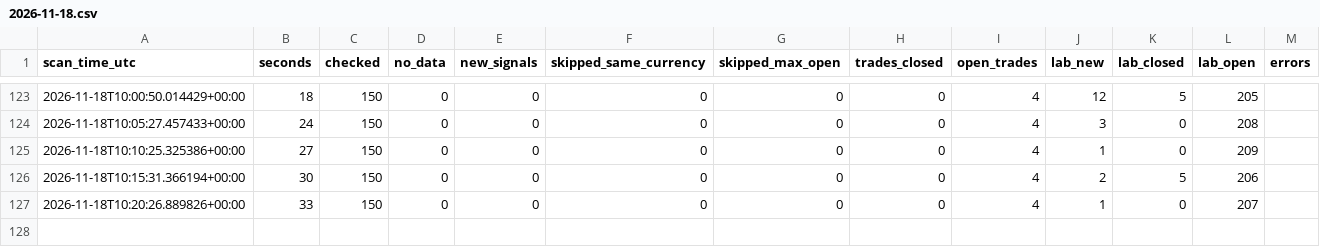
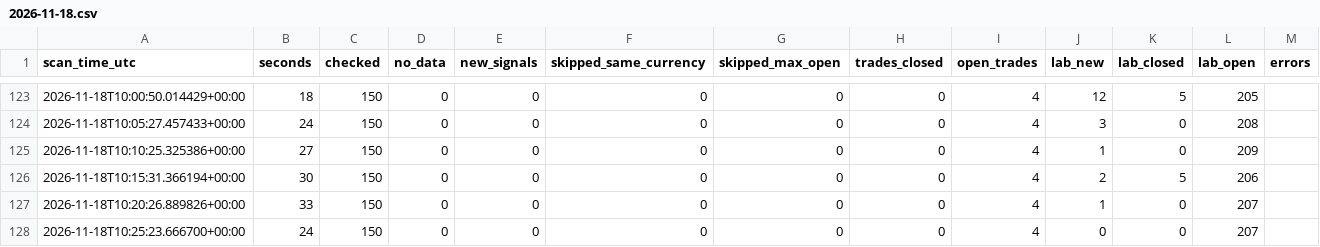
Before and after one commit to zeesshhhh/Forexjhnm, a CSV file: logs/scans/2026-11-18.csv, drawn as a sheet; only a part is shown, gaps mark what is left out; the diff names each change by its address in the sheet, - before the commit and + after, or states it on an @@ line.

Commit message:
scan 10:25 UTC

```diff
--- a/logs/scans/2026-11-18.csv
+++ b/logs/scans/2026-11-18.csv
+row 128: 2026-11-18T10:25:23.666700+00:00 | 24 | 150 | 0 | 0 | 0 | 0 | 0 | 4 | 0 | 0 | 207
```
Also changed, not shown: 1 other file.
